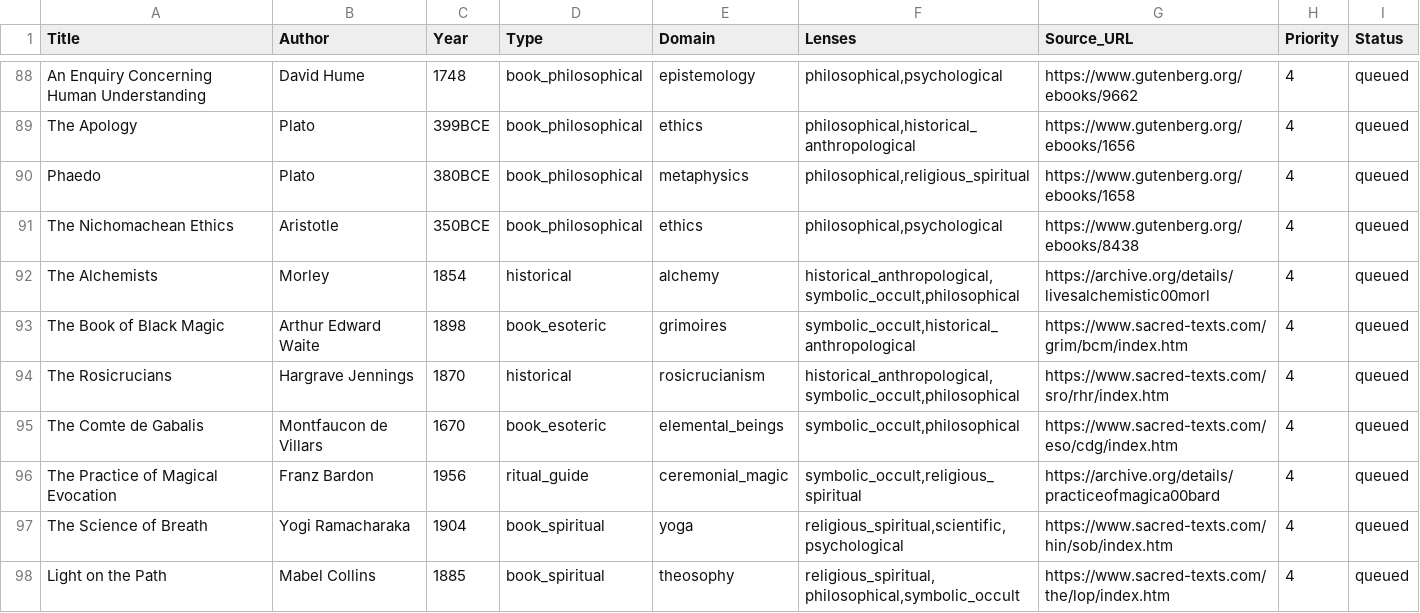
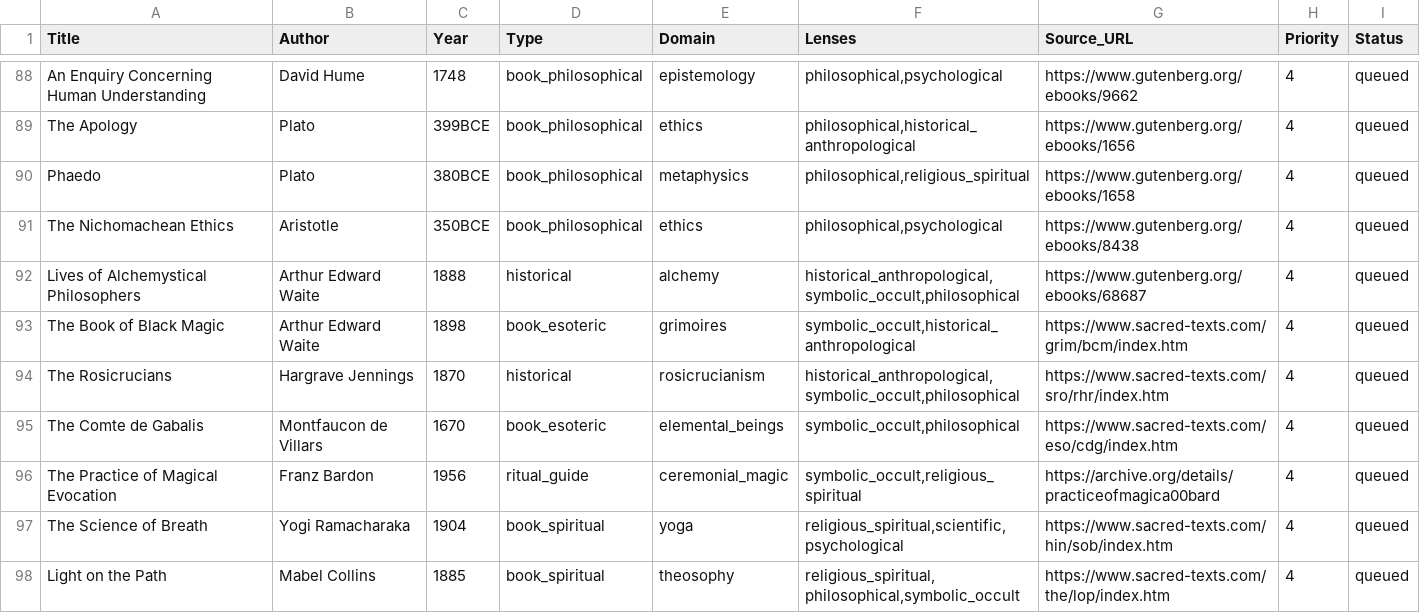
Before and after one commit to jmelendez2269/Digital-Grimoire, a CSV file: docs/LIBRARY_SEED_100_TEXTS.csv, drawn as a sheet; only a part is shown, gaps mark what is left out.

```diff
--- a/docs/LIBRARY_SEED_100_TEXTS.csv
+++ b/docs/LIBRARY_SEED_100_TEXTS.csv
@@ -91,3 +91,3 @@ Phaedo|Plato|380BCE|book_philosophical|metaphysics|philosophical,religious_spiri
 The Nichomachean Ethics|Aristotle|350BCE|book_philosophical|ethics|philosophical,psychological|https://www.gutenberg.org/ebooks/8438|4|queued
-The Alchemists|Morley|1854|historical|alchemy|historical_anthropological,symbolic_occult,philosophical|https://archive.org/details/livesalchemistic00morl|4|queued
+Lives of Alchemystical Philosophers|Arthur Edward Waite|1888|historical|alchemy|historical_anthropological,symbolic_occult,philosophical|https://www.gutenberg.org/ebooks/68687|4|queued
 The Book of Black Magic|Arthur Edward Waite|1898|book_esoteric|grimoires|symbolic_occult,historical_anthropological|https://www.sacred-texts.com/grim/bcm/index.htm|4|queued
```
Also changed, not shown: docs/LIBRARY_SEED_100_TEXTS_BALANCED.csv, scripts/library-grid.csv, 4 other files.
